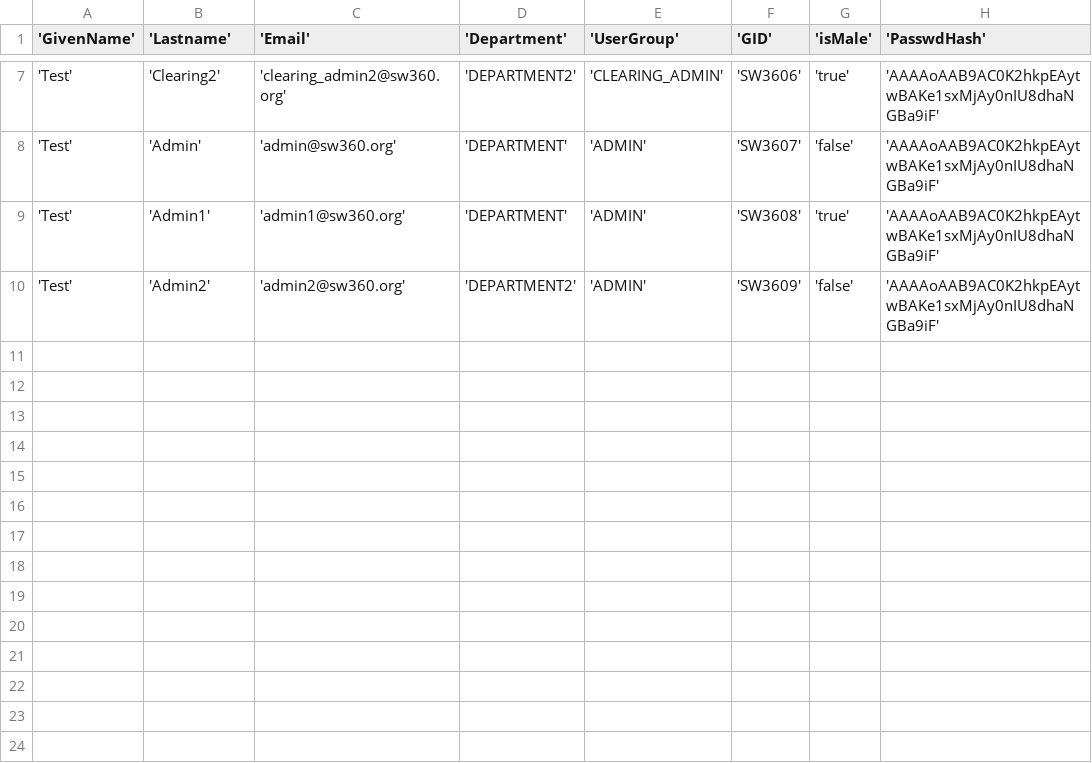
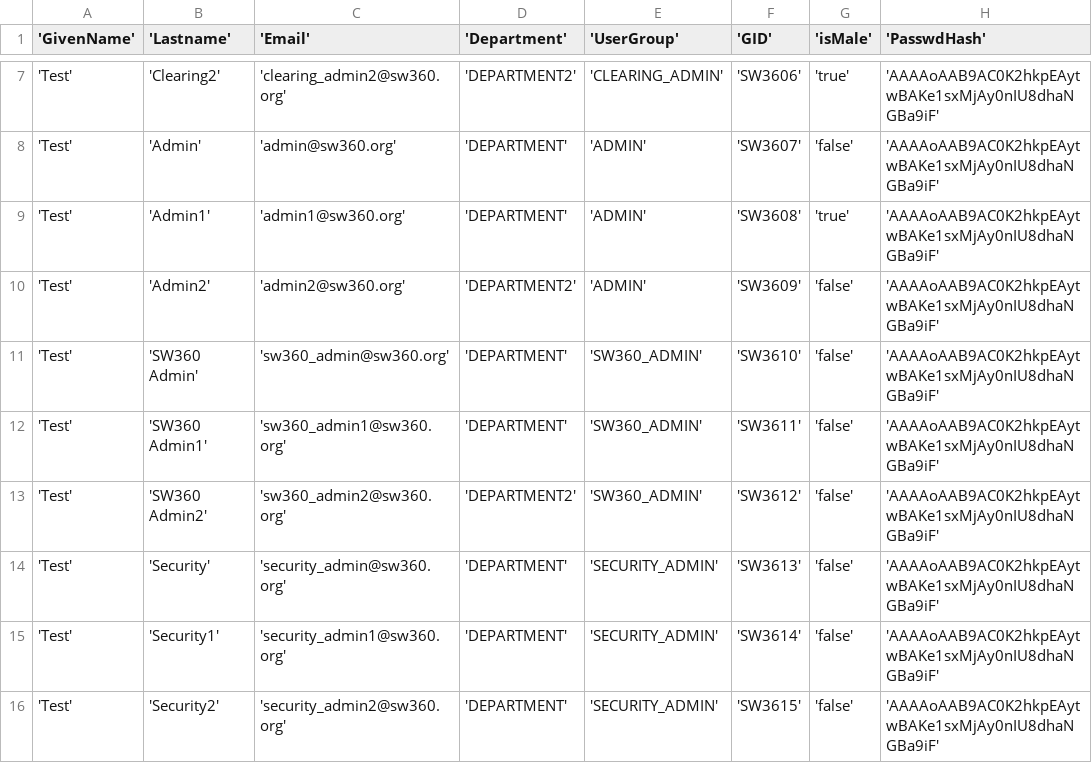
Before and after one commit to sw360/sw360chores, a CSV file: miscellaneous/test_users_with_passwords_12345.csv, drawn as a sheet; only a part is shown, gaps mark what is left out; the diff names each change by its address in the sheet, - before the commit and + after, or states it on an @@ line.

Commit message:
users.csv with setup and security admin

```diff
--- a/miscellaneous/test_users_with_passwords_12345.csv
+++ b/miscellaneous/test_users_with_passwords_12345.csv
+row 11: 'Test' | 'SW360 Admin' | 'sw360_admin@sw360.org' | 'DEPARTMENT' | 'SW360_ADMIN' | 'SW3610' | 'false' | 'AAAAoAAB9AC0K2hkpEAytwBAKe1sxMjAy0nIU8dhaNGBa9iF'
+row 12: 'Test' | 'SW360 Admin1' | 'sw360_admin1@sw360.org' | 'DEPARTMENT' | 'SW360_ADMIN' | 'SW3611' | 'false' | 'AAAAoAAB9AC0K2hkpEAytwBAKe1sxMjAy0nIU8dhaNGBa9iF'
+row 13: 'Test' | 'SW360 Admin2' | 'sw360_admin2@sw360.org' | 'DEPARTMENT2' | 'SW360_ADMIN' | 'SW3612' | 'false' | 'AAAAoAAB9AC0K2hkpEAytwBAKe1sxMjAy0nIU8dhaNGBa9iF'
+row 14: 'Test' | 'Security' | 'security_admin@sw360.org' | 'DEPARTMENT' | 'SECURITY_ADMIN' | 'SW3613' | 'false' | 'AAAAoAAB9AC0K2hkpEAytwBAKe1sxMjAy0nIU8dhaNGBa9iF'
+row 15: 'Test' | 'Security1' | 'security_admin1@sw360.org' | 'DEPARTMENT' | 'SECURITY_ADMIN' | 'SW3614' | 'false' | 'AAAAoAAB9AC0K2hkpEAytwBAKe1sxMjAy0nIU8dhaNGBa9iF'
+row 16: 'Test' | 'Security2' | 'security_admin2@sw360.org' | 'DEPARTMENT' | 'SECURITY_ADMIN' | 'SW3615' | 'false' | 'AAAAoAAB9AC0K2hkpEAytwBAKe1sxMjAy0nIU8dhaNGBa9iF'
```
